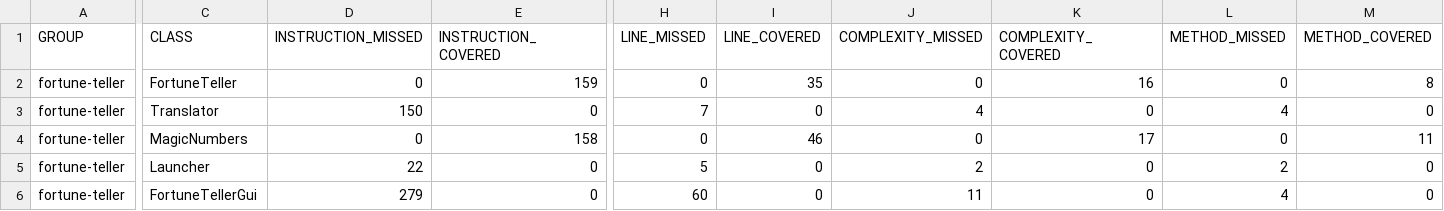
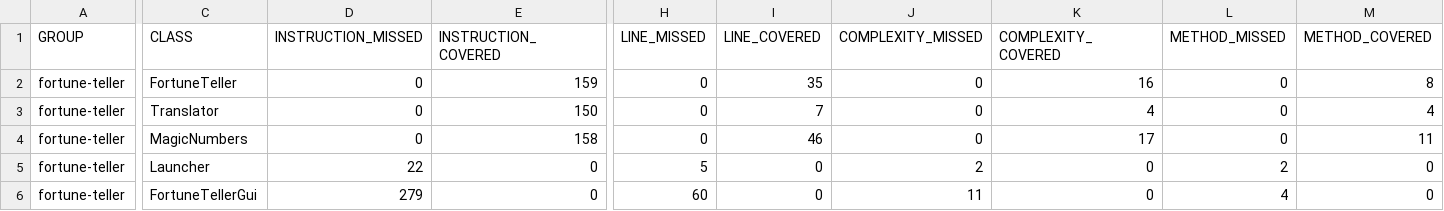
Before and after one commit to AyeshaAzam/fortune-tellertest, a CSV file: target/site/jacoco/jacoco.csv, drawn as a sheet; only a part is shown, gaps mark what is left out; the diff names each change by its address in the sheet, - before the commit and + after, or states it on an @@ line.

```diff
--- a/target/site/jacoco/jacoco.csv
+++ b/target/site/jacoco/jacoco.csv
-D3 (INSTRUCTION_MISSED): 150
+D3 (INSTRUCTION_MISSED): 0
-E3 (INSTRUCTION_COVERED): 0
+E3 (INSTRUCTION_COVERED): 150
-H3 (LINE_MISSED): 7
+H3 (LINE_MISSED): 0
-I3 (LINE_COVERED): 0
+I3 (LINE_COVERED): 7
-J3 (COMPLEXITY_MISSED): 4
+J3 (COMPLEXITY_MISSED): 0
-K3 (COMPLEXITY_COVERED): 0
+K3 (COMPLEXITY_COVERED): 4
-L3 (METHOD_MISSED): 4
+L3 (METHOD_MISSED): 0
-M3 (METHOD_COVERED): 0
+M3 (METHOD_COVERED): 4
```
Also changed, not shown: 26 other files.
